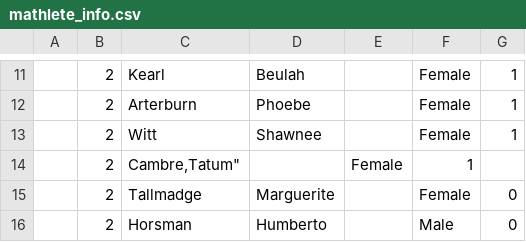
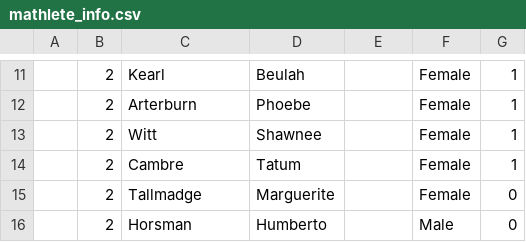
Before and after one commit to saligrama/mathcountsgrading, a CSV file: test_data/mathlete_info.csv, drawn as a sheet; only a part is shown, gaps mark what is left out.

Commit message:
make dbinsert.php executable, fix quote bug in mathlete_info.php

```diff
--- a/test_data/mathlete_info.csv
+++ b/test_data/mathlete_info.csv
@@ -13,3 +13,3 @@
 ,2,"Witt","Shawnee",,"Female",1
-,2,"Cambre,"Tatum",,"Female",1
+,2,"Cambre","Tatum",,"Female",1
 ,2,"Tallmadge","Marguerite",,"Female",0
```
Also changed, not shown: 1 other file.
